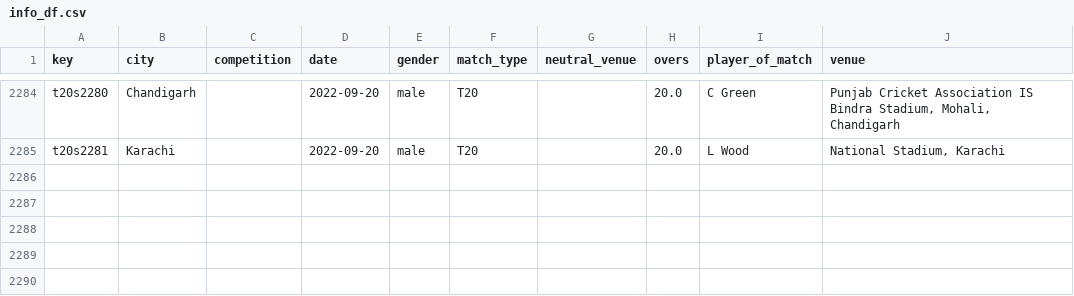
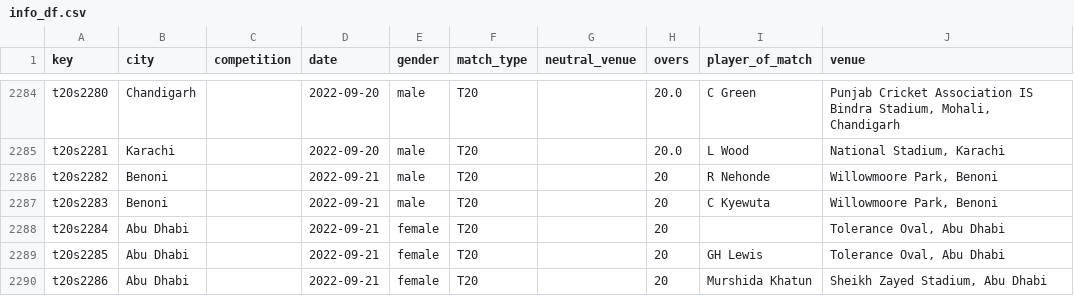
Before and after one commit to sawlachintan/cricket_data, a CSV file: t20s_data/info_df.csv, drawn as a sheet; only a part is shown, gaps mark what is left out; the diff names each change by its address in the sheet, - before the commit and + after, or states it on an @@ line.

```diff
--- a/t20s_data/info_df.csv
+++ b/t20s_data/info_df.csv
+row 2286: t20s2282 | Benoni |  | 2022-09-21 | male | T20 |  | 20 | R Nehonde | Willowmoore Park, Benoni
+row 2287: t20s2283 | Benoni |  | 2022-09-21 | male | T20 |  | 20 | C Kyewuta | Willowmoore Park, Benoni
+row 2288: t20s2284 | Abu Dhabi |  | 2022-09-21 | female | T20 |  | 20 |  | Tolerance Oval, Abu Dhabi
+row 2289: t20s2285 | Abu Dhabi |  | 2022-09-21 | female | T20 |  | 20 | GH Lewis | Tolerance Oval, Abu Dhabi
+row 2290: t20s2286 | Abu Dhabi |  | 2022-09-21 | female | T20 |  | 20 | Murshida Khatun | Sheikh Zayed Stadium, Abu Dhabi
```
Also changed, not shown: cpl_data/info_df.csv, t20s_data/outcome_df.csv, 14 other files.
